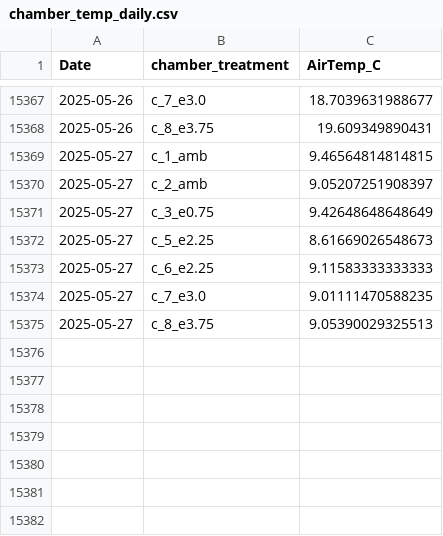
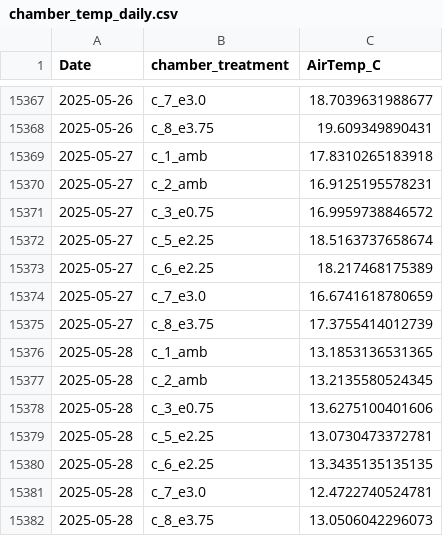
Before and after one commit to abbylewis/GENX_flux_data, a CSV file: processed_data/chamber_temp_daily.csv, drawn as a sheet; only a part is shown, gaps mark what is left out.

```diff
--- a/processed_data/chamber_temp_daily.csv
+++ b/processed_data/chamber_temp_daily.csv
@@ -15368,8 +15368,15 @@
 2025-05-26,"c_8_e3.75",19.609349890431
-2025-05-27,"c_1_amb",9.46564814814815
-2025-05-27,"c_2_amb",9.05207251908397
-2025-05-27,"c_3_e0.75",9.42648648648649
-2025-05-27,"c_5_e2.25",8.61669026548673
-2025-05-27,"c_6_e2.25",9.11583333333333
-2025-05-27,"c_7_e3.0",9.01111470588235
-2025-05-27,"c_8_e3.75",9.05390029325513
+2025-05-27,"c_1_amb",17.8310265183918
+2025-05-27,"c_2_amb",16.9125195578231
+2025-05-27,"c_3_e0.75",16.9959738846572
+2025-05-27,"c_5_e2.25",18.5163737658674
+2025-05-27,"c_6_e2.25",18.217468175389
+2025-05-27,"c_7_e3.0",16.6741618780659
+2025-05-27,"c_8_e3.75",17.3755414012739
+2025-05-28,"c_1_amb",13.1853136531365
+2025-05-28,"c_2_amb",13.2135580524345
+2025-05-28,"c_3_e0.75",13.6275100401606
+2025-05-28,"c_5_e2.25",13.0730473372781
+2025-05-28,"c_6_e2.25",13.3435135135135
+2025-05-28,"c_7_e3.0",12.4722740524781
+2025-05-28,"c_8_e3.75",13.0506042296073
```
Also changed, not shown: 2 other files.
